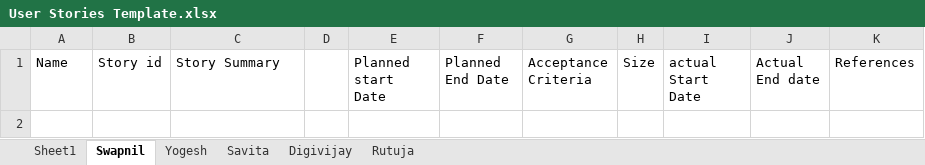
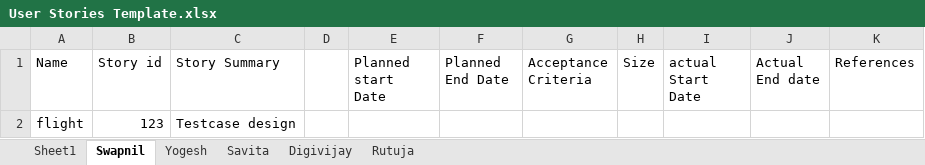
Before and after one commit to yddabhole/TravelBookingProject, an Excel workbook: User Stories Template.xlsx, sheet Swapnil, drawn as a sheet; values as stored, in another font and other column widths than the file's, no borders; the diff names each change by its address in the sheet, - before the commit and + after, or states it on an @@ line.

Commit message:
Added Swapnil story

```diff
--- a/User Stories Template.xlsx (sheet Swapnil)
+++ b/User Stories Template.xlsx (sheet Swapnil)
+row 2: flight | 123 | Testcase design
```
